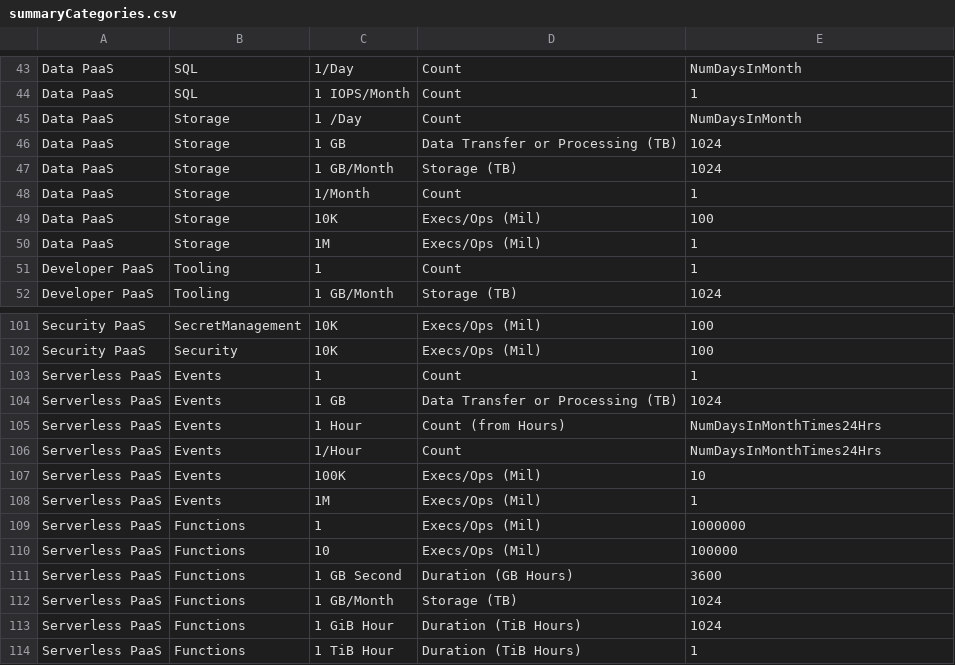
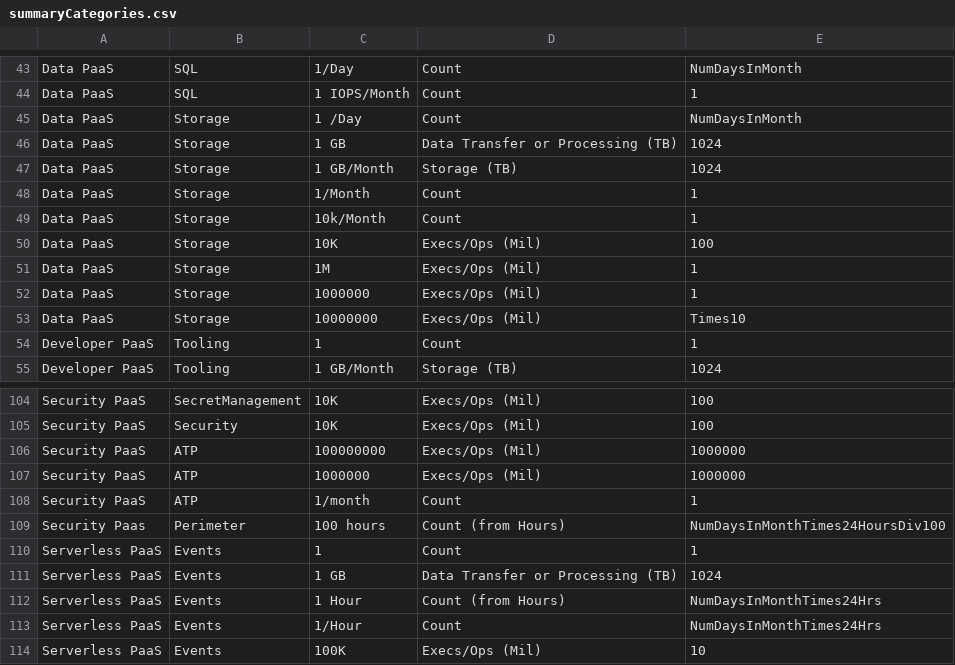
Before and after one commit to sandeep-majumdar/azureBilling, a CSV file: lookups/summaryCategories.csv, drawn as a sheet; only a part is shown, gaps mark what is left out; the shorter side is filled out with more unchanged rows; the diff names each change by its address in the sheet, - before the commit and + after, or states it on an @@ line.

```diff
--- a/lookups/summaryCategories.csv
+++ b/lookups/summaryCategories.csv
+row 49: Data PaaS | Storage | 10k/Month | Count | 1
+row 52: Data PaaS | Storage | 1000000 | Execs/Ops (Mil) | 1
+row 53: Data PaaS | Storage | 10000000 | Execs/Ops (Mil) | Times10
+row 106: Security PaaS | ATP | 100000000 | Execs/Ops (Mil) | 1000000
+row 107: Security PaaS | ATP | 1000000 | Execs/Ops (Mil) | 1000000
+row 108: Security PaaS | ATP | 1/month | Count | 1
+row 109: Security Paas | Perimeter | 100 hours | Count (from Hours) | NumDaysInMonthTimes24HoursDiv100
```
Also changed, not shown: lookups/reportingCategories.csv, 4 other files.
